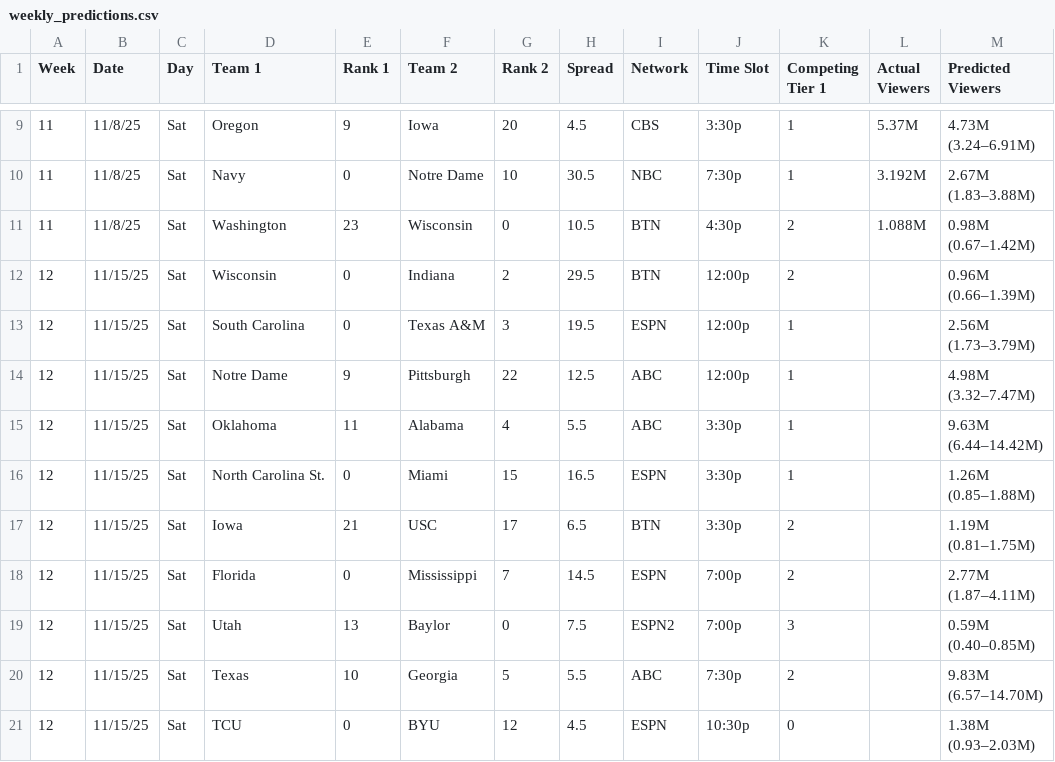
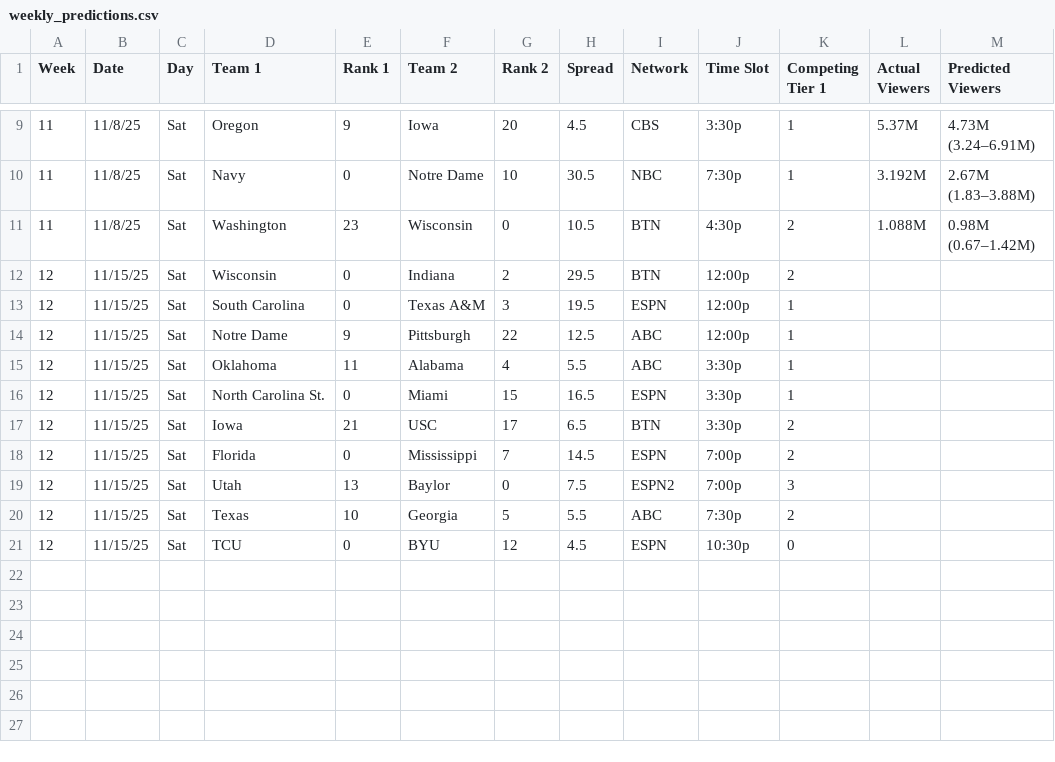
Before and after one commit to whender/Henderson-Viewership-Backend, a CSV file: weekly_predictions.csv, drawn as a sheet; only a part is shown, gaps mark what is left out.

Commit message:
new weekly predictions

```diff
--- a/weekly_predictions.csv
+++ b/weekly_predictions.csv
@@ -21,21 +21,11 @@ Week,Date,Day,Team 1,Rank 1,Team 2,Rank 2,Spread,Network,Time Slot,Competing Tie
 (0.67–1.42M)"
-12,11/15/25,Sat,Wisconsin,0,Indiana,2,29.5,BTN,12:00p,2,,"0.96M
-(0.66–1.39M)"
-12,11/15/25,Sat,South Carolina,0,Texas A&M,3,19.5,ESPN,12:00p,1,,"2.56M
-(1.73–3.79M)"
-12,11/15/25,Sat,Notre Dame,9,Pittsburgh,22,12.5,ABC,12:00p,1,,"4.98M
-(3.32–7.47M)"
-12,11/15/25,Sat,Oklahoma,11,Alabama,4,5.5,ABC,3:30p,1,,"9.63M
-(6.44–14.42M)"
-12,11/15/25,Sat,North Carolina St.,0,Miami,15,16.5,ESPN,3:30p,1,,"1.26M
-(0.85–1.88M)"
-12,11/15/25,Sat,Iowa,21,USC,17,6.5,BTN,3:30p,2,,"1.19M
-(0.81–1.75M)"
-12,11/15/25,Sat,Florida,0,Mississippi,7,14.5,ESPN,7:00p,2,,"2.77M
-(1.87–4.11M)"
-12,11/15/25,Sat,Utah,13,Baylor,0,7.5,ESPN2,7:00p,3,,"0.59M
-(0.40–0.85M)"
-12,11/15/25,Sat,Texas,10,Georgia,5,5.5,ABC,7:30p,2,,"9.83M
-(6.57–14.70M)"
-12,11/15/25,Sat,TCU,0,BYU,12,4.5,ESPN,10:30p,0,,"1.38M
-(0.93–2.03M)"
+12,11/15/25,Sat,Wisconsin,0,Indiana,2,29.5,BTN,12:00p,2,,
+12,11/15/25,Sat,South Carolina,0,Texas A&M,3,19.5,ESPN,12:00p,1,,
+12,11/15/25,Sat,Notre Dame,9,Pittsburgh,22,12.5,ABC,12:00p,1,,
+12,11/15/25,Sat,Oklahoma,11,Alabama,4,5.5,ABC,3:30p,1,,
+12,11/15/25,Sat,North Carolina St.,0,Miami,15,16.5,ESPN,3:30p,1,,
+12,11/15/25,Sat,Iowa,21,USC,17,6.5,BTN,3:30p,2,,
+12,11/15/25,Sat,Florida,0,Mississippi,7,14.5,ESPN,7:00p,2,,
+12,11/15/25,Sat,Utah,13,Baylor,0,7.5,ESPN2,7:00p,3,,
+12,11/15/25,Sat,Texas,10,Georgia,5,5.5,ABC,7:30p,2,,
+12,11/15/25,Sat,TCU,0,BYU,12,4.5,ESPN,10:30p,0,,
```
